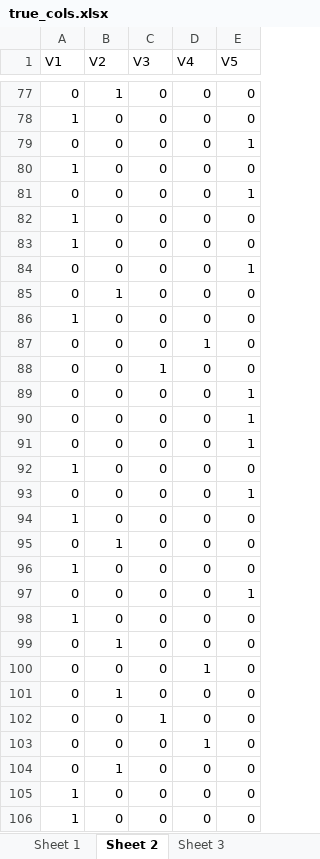
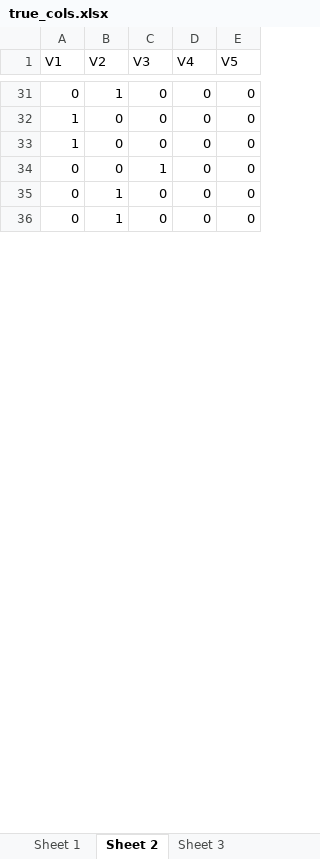
Before and after one commit to eso28599/resNMTF_paper, an Excel workbook: test_data/true_cols.xlsx, sheet Sheet 2, drawn as a sheet; only a part is shown, gaps mark what is left out; the shorter side is filled out with more unchanged rows; values as stored, in another font and other column widths than the file's, no borders; removed rows and columns are numbered as before the commit, all else as after; the diff covers the shown part only; the diff names each change by its address in the sheet, - before the commit and + after, or states it on an @@ line.

```diff
--- a/test_data/true_cols.xlsx (sheet Sheet 2)
+++ b/test_data/true_cols.xlsx (sheet Sheet 2)
-row 77: 0 | 1 | 0 | 0 | 0
-row 78: 1 | 0 | 0 | 0 | 0
-row 79: 0 | 0 | 0 | 0 | 1
-row 80: 1 | 0 | 0 | 0 | 0
-row 81: 0 | 0 | 0 | 0 | 1
-row 82: 1 | 0 | 0 | 0 | 0
-row 83: 1 | 0 | 0 | 0 | 0
-row 84: 0 | 0 | 0 | 0 | 1
-row 85: 0 | 1 | 0 | 0 | 0
-row 86: 1 | 0 | 0 | 0 | 0
-row 87: 0 | 0 | 0 | 1 | 0
-row 88: 0 | 0 | 1 | 0 | 0
-row 89: 0 | 0 | 0 | 0 | 1
-row 90: 0 | 0 | 0 | 0 | 1
-row 91: 0 | 0 | 0 | 0 | 1
-row 92: 1 | 0 | 0 | 0 | 0
-row 93: 0 | 0 | 0 | 0 | 1
-row 94: 1 | 0 | 0 | 0 | 0
-row 95: 0 | 1 | 0 | 0 | 0
-row 96: 1 | 0 | 0 | 0 | 0
-row 97: 0 | 0 | 0 | 0 | 1
-row 98: 1 | 0 | 0 | 0 | 0
-row 99: 0 | 1 | 0 | 0 | 0
-row 100: 0 | 0 | 0 | 1 | 0
-row 101: 0 | 1 | 0 | 0 | 0
-row 102: 0 | 0 | 1 | 0 | 0
-row 103: 0 | 0 | 0 | 1 | 0
```
Also changed, not shown: 123 removed rows and 23 moved rows elsewhere in this sheet, sheet Sheet 1, sheet Sheet 3, test_data/true_rows.xlsx, test_data2/true_cols.xlsx, 15 other files.
